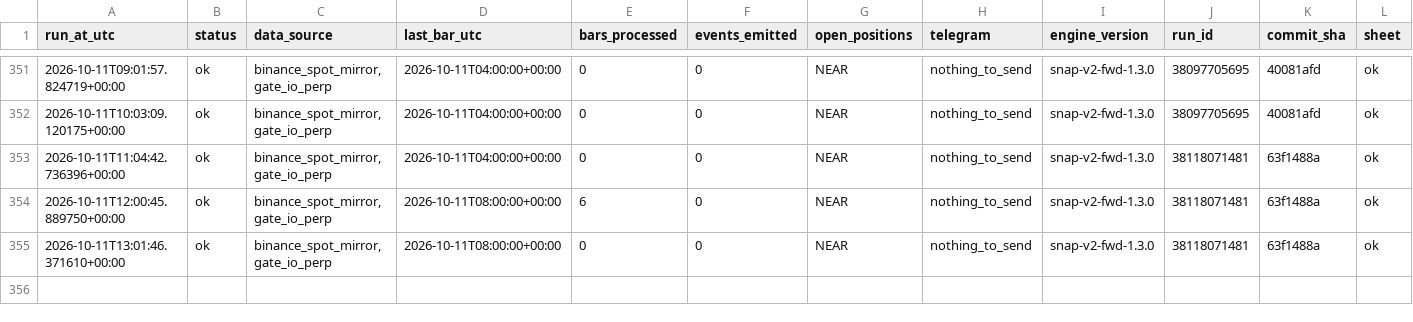
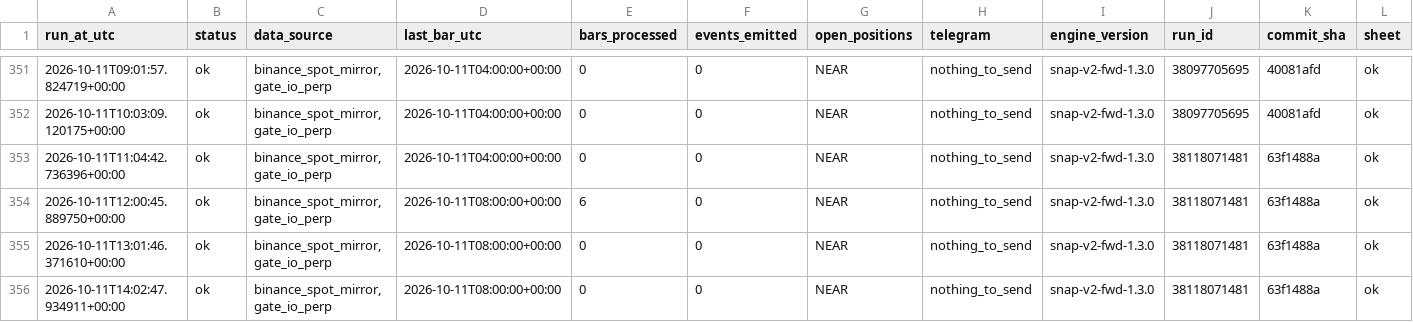
Before and after one commit to daijobudesu69/Crypto-Sequence-Snap, a CSV file: state/runs.csv, drawn as a sheet; only a part is shown, gaps mark what is left out; rows hold the shown columns only; the diff names each change by its address in the sheet, - before the commit and + after, or states it on an @@ line.

```diff
--- a/state/runs.csv
+++ b/state/runs.csv
+row 356: 2026-10-11T14:02:47.934911+00:00 | ok | binance_spot_mirror,gate_io_perp | 2026-10-11T08:00:00+00:00 | 0 | 0 | NEAR | nothing_to_send | snap-v2-fwd-1.3.0 | 38118071481 | 63f1488a | ok
```
